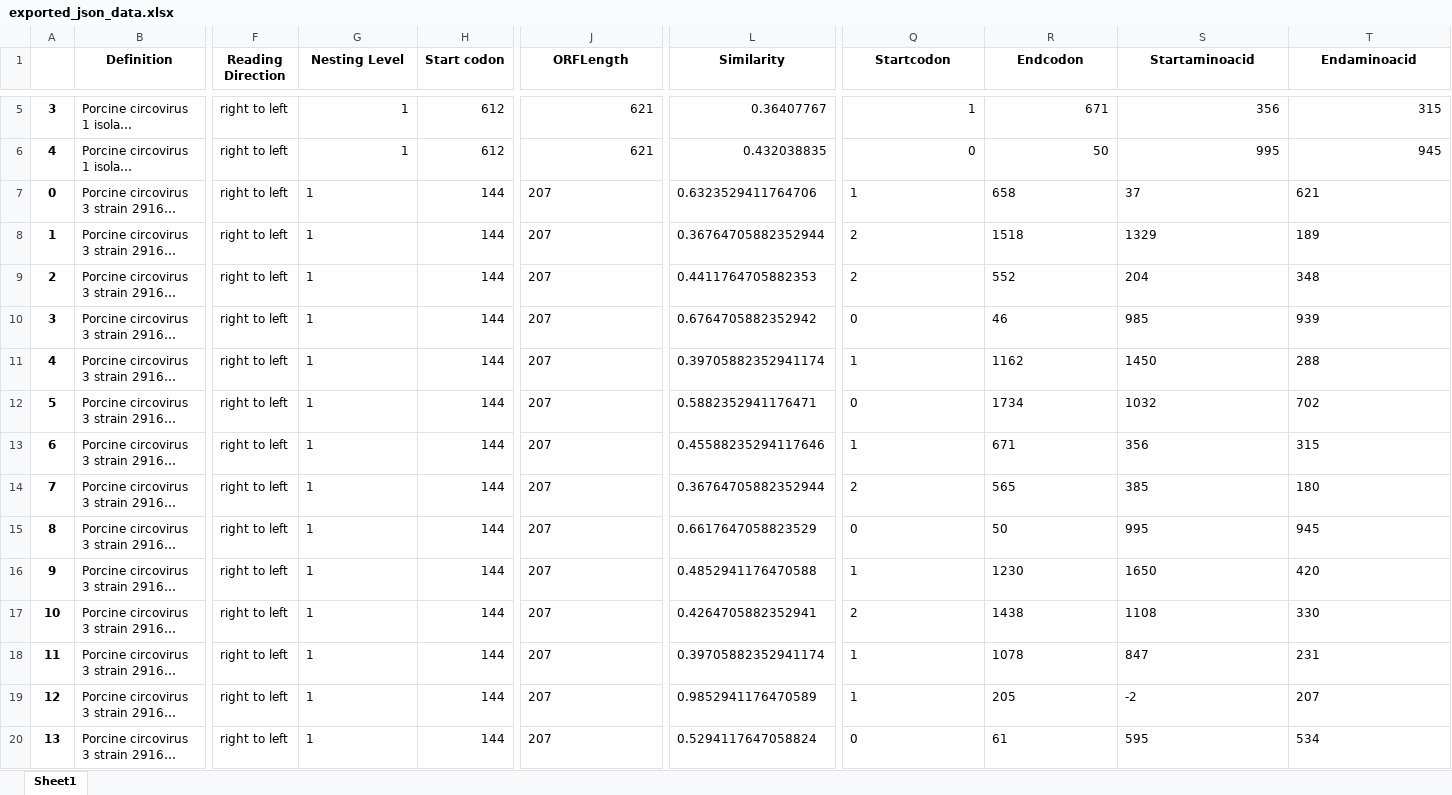
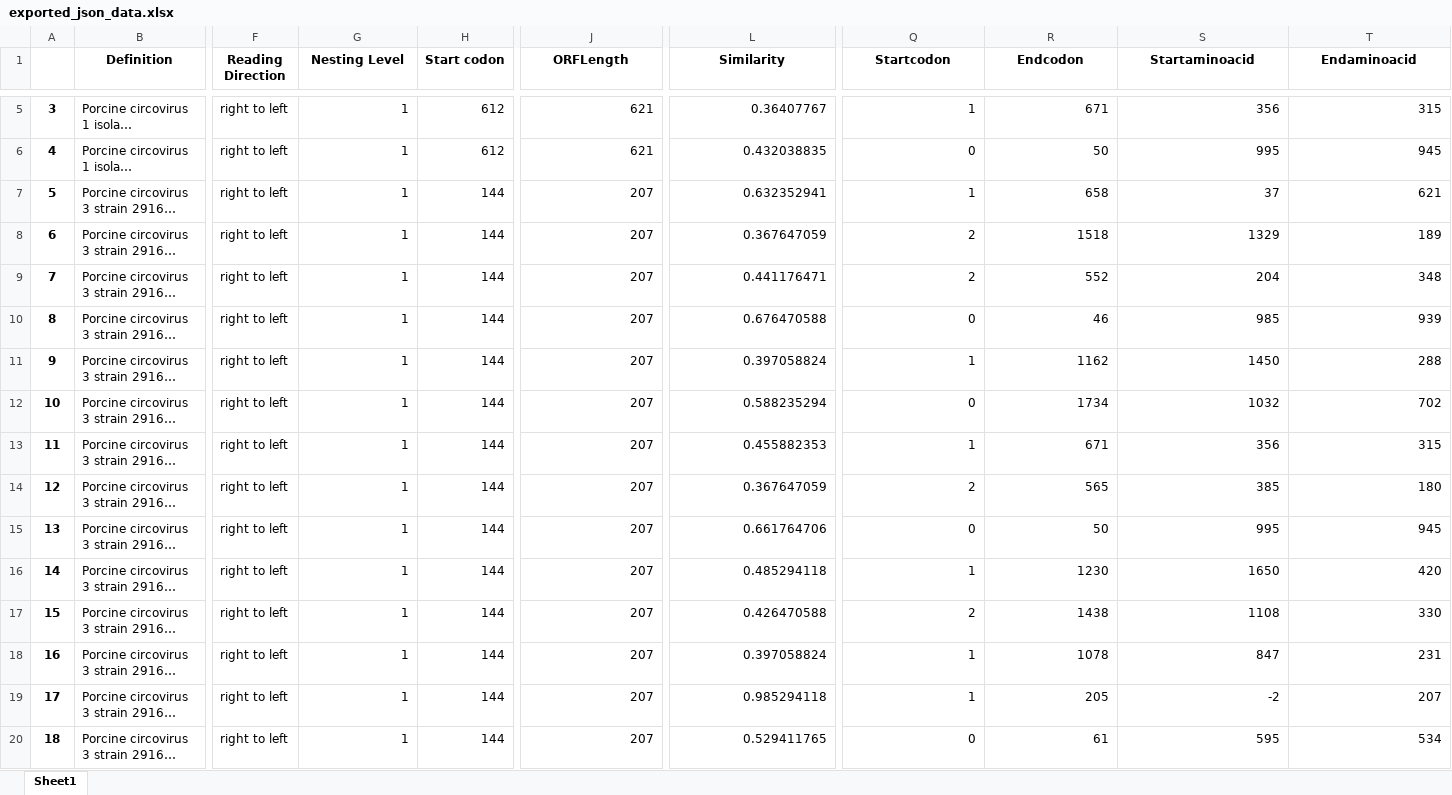
Before and after one commit to alancasre133/Bi-directional-AI-Powered-Reading-Frame-Analyses, an Excel workbook: AnalyzedORFS/exported_json_data.xlsx, sheet Sheet1, drawn as a sheet; only a part is shown, gaps mark what is left out; long unchanged cells end in …; values as stored, in another font and other column widths than the file's, no borders; the diff covers the shown part only; the diff names each change by its address in the sheet, - before the commit and + after, or states it on an @@ line.

```diff
--- a/AnalyzedORFS/exported_json_data.xlsx (sheet Sheet1)
+++ b/AnalyzedORFS/exported_json_data.xlsx (sheet Sheet1)
@@ column A renumbered between rows 7 and 22 @@
-G7:G20 alignment: left
+G7:G20 alignment: right
-J7:J20 alignment: left
+J7:J20 alignment: right
-L7 (Similarity): 0.6323529411764706
+L7 (Similarity): 0.632352941
-Q7:T20 alignment: left
+Q7:T20 alignment: right
-L8 (Similarity): 0.36764705882352944
+L8 (Similarity): 0.367647059
-L9 (Similarity): 0.4411764705882353
+L9 (Similarity): 0.441176471
-L10 (Similarity): 0.6764705882352942
+L10 (Similarity): 0.676470588
-L11 (Similarity): 0.39705882352941174
+L11 (Similarity): 0.397058824
-L12 (Similarity): 0.5882352941176471
+L12 (Similarity): 0.588235294
-L13 (Similarity): 0.45588235294117646
+L13 (Similarity): 0.455882353
-L14 (Similarity): 0.36764705882352944
+L14 (Similarity): 0.367647059
-L15 (Similarity): 0.6617647058823529
+L15 (Similarity): 0.661764706
-L16 (Similarity): 0.4852941176470588
+L16 (Similarity): 0.485294118
-L17 (Similarity): 0.4264705882352941
+L17 (Similarity): 0.426470588
-L18 (Similarity): 0.39705882352941174
+L18 (Similarity): 0.397058824
-L19 (Similarity): 0.9852941176470589
+L19 (Similarity): 0.985294118
-L20 (Similarity): 0.5294117647058824
+L20 (Similarity): 0.529411765
```
Also changed, not shown: 15 added rows, 2 edited cells and cell formats elsewhere in this sheet, 6 other files.
